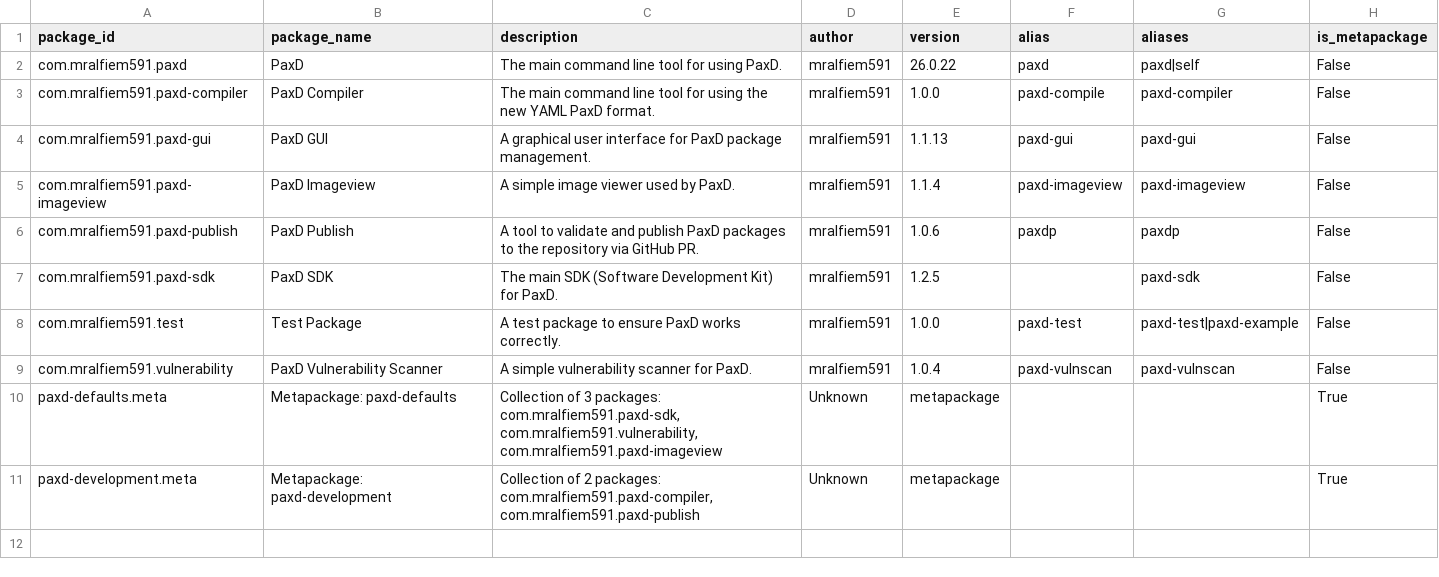
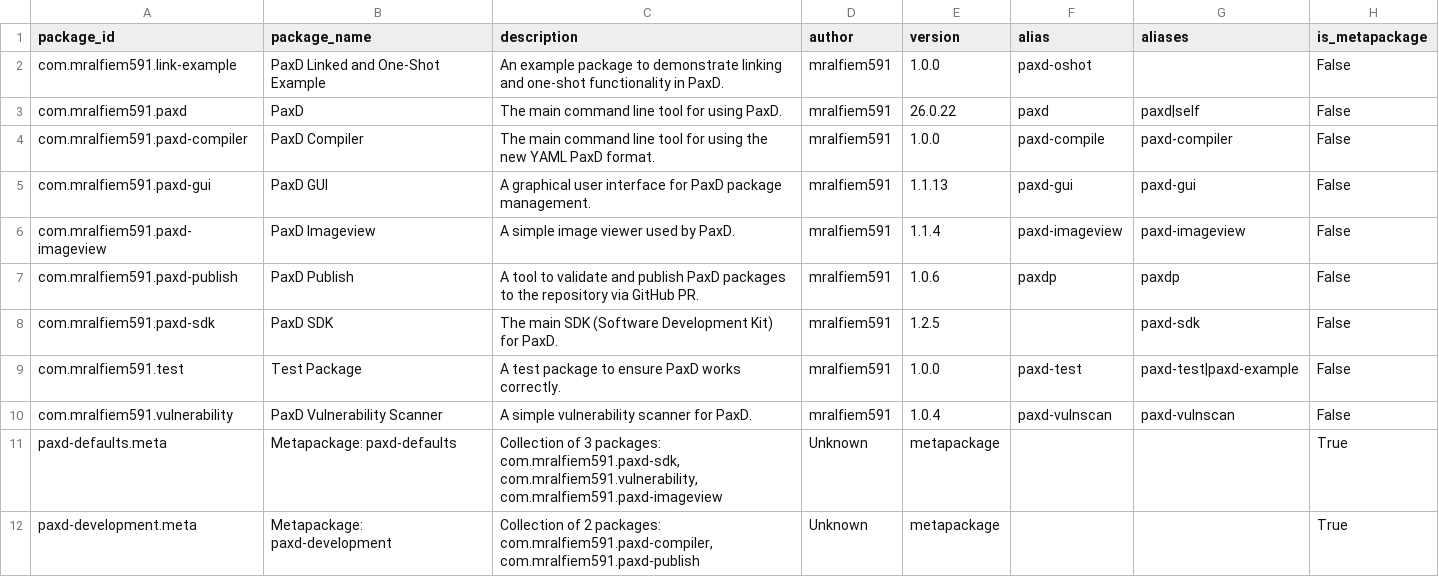
Before and after one commit to mralfiem591/paxd, a CSV file: searchindex.csv, drawn as a sheet; the diff names each change by its address in the sheet, - before the commit and + after, or states it on an @@ line.

```diff
--- a/searchindex.csv
+++ b/searchindex.csv
+row 2: com.mralfiem591.link-example | PaxD Linked and One-Shot Example | An example package to demonstrate linking and one-shot functionality in PaxD. | mralfiem591 | 1.0.0 | paxd-oshot |  | False
```
